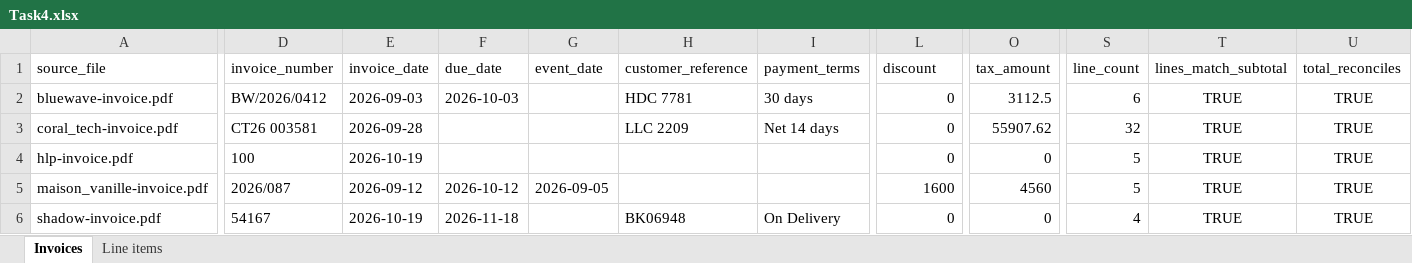
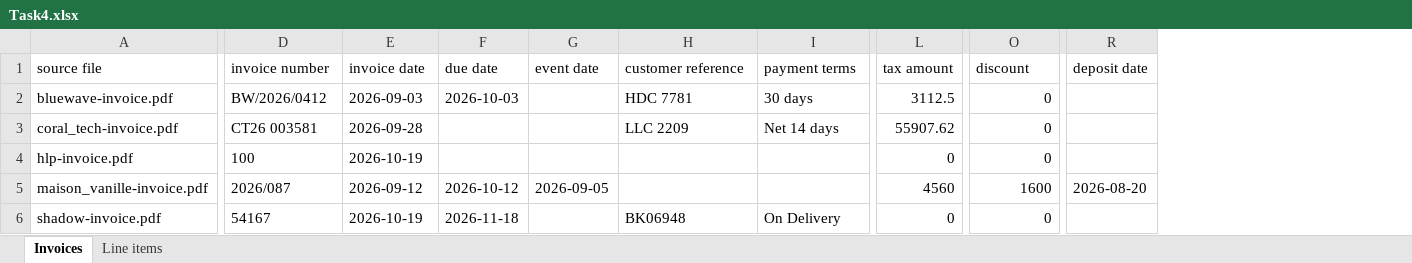
Before and after one commit to mahadoopranav-crypto/internship-project-for-Gamma-, an Excel workbook: Task4/Task4.xlsx, sheet Invoices, drawn as a sheet; only a part is shown, gaps mark what is left out; values as stored, in another font and other column widths than the file's, no borders; removed rows and columns are numbered as before the commit, all else as after; the diff covers the shown part only; the diff names each change by its address in the sheet, - before the commit and + after, or states it on an @@ line.

Commit message:
Update Task 4 sheet layout, separate deposit date, fix file names

```diff
--- a/Task4/Task4.xlsx (sheet Invoices)
+++ b/Task4/Task4.xlsx (sheet Invoices)
+column R (deposit date), row 5: 2026-08-20
-column S (line_count), rows 2-6: 6 | 32 | 5 | 5 | 4
-column T (lines_match_subtotal), rows 2-6: all TRUE
-column U (total_reconciles), rows 2-6: all TRUE
-A1: source_file
+A1: source file
-D1: invoice_number
+D1: invoice number
-E1: invoice_date
+E1: invoice date
-F1: due_date
+F1: due date
-G1: event_date
+G1: event date
-H1: customer_reference
+H1: customer reference
-I1: payment_terms
+I1: payment terms
-L1: discount
+L1: tax amount
-O1: tax_amount
+O1: discount
-L2 (tax amount): 0
+L2 (tax amount): 3112.5
-O2 (discount): 3112.5
+O2 (discount): 0
-L3 (tax amount): 0
+L3 (tax amount): 55907.62
-O3 (discount): 55907.62
+O3 (discount): 0
-L5 (tax amount): 1600
+L5 (tax amount): 4560
-O5 (discount): 4560
+O5 (discount): 1600
```
Also changed, not shown: 2 edited cells elsewhere in this sheet, sheet Line items, 3 other files.
